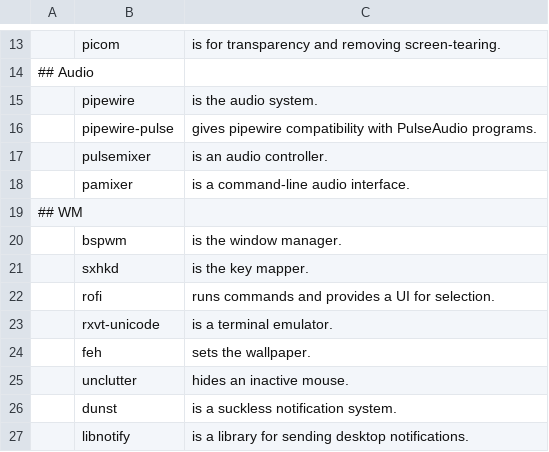
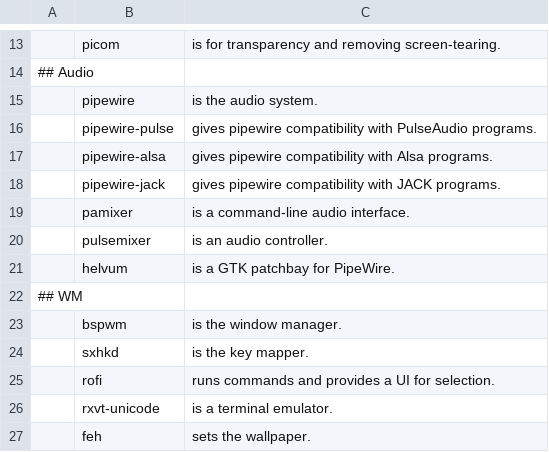
Before and after one commit to suiljex/dotfiles, a CSV file: .dotfiles/progs.csv, drawn as a sheet; only a part is shown, gaps mark what is left out; the shorter side is filled out with more unchanged rows.

Commit message:
add more pipewire stuff

```diff
--- a/.dotfiles/progs.csv
+++ b/.dotfiles/progs.csv
@@ -16,4 +16,7 @@
 ,pipewire-pulse,"gives pipewire compatibility with PulseAudio programs."
+,pipewire-alsa,"gives pipewire compatibility with Alsa programs."
+,pipewire-jack,"gives pipewire compatibility with JACK programs."
+,pamixer,"is a command-line audio interface."
 ,pulsemixer,"is an audio controller."
-,pamixer,"is a command-line audio interface."
+,helvum,"is a GTK patchbay for PipeWire."
 ## WM
```
